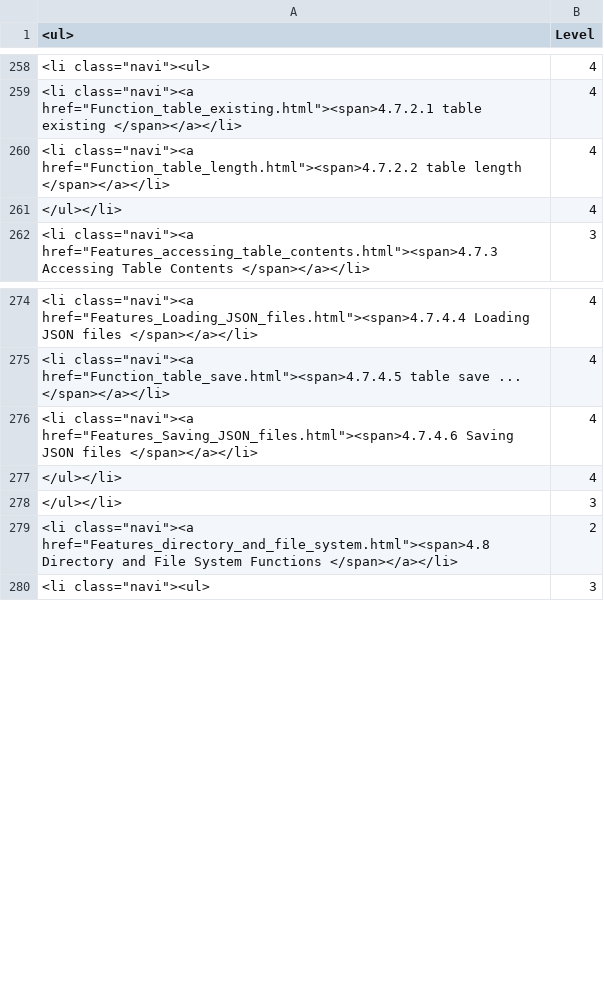
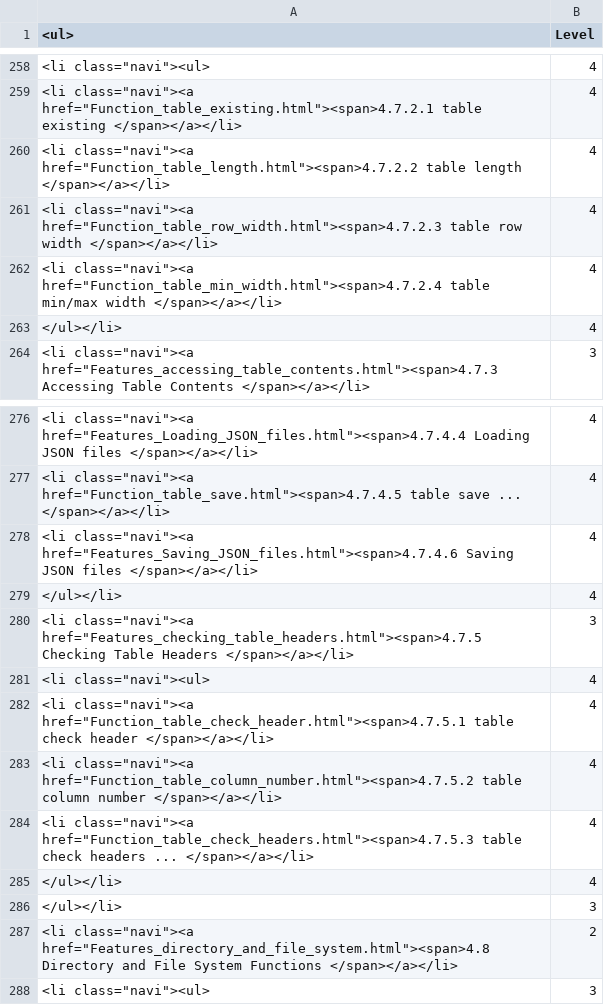
Before and after one commit to georgzurbonsen/B4P_Docu_Maker, a CSV file: Navigator.csv, drawn as a sheet; only a part is shown, gaps mark what is left out.

```diff
--- a/Navigator.csv
+++ b/Navigator.csv
@@ -260,2 +260,4 @@
 "<li class=""navi""><a href=""Function_table_length.html""><span>4.7.2.2 table length </span></a></li>";4
+"<li class=""navi""><a href=""Function_table_row_width.html""><span>4.7.2.3 table row width </span></a></li>";4
+"<li class=""navi""><a href=""Function_table_min_width.html""><span>4.7.2.4 table min/max width </span></a></li>";4
 </ul></li>;4
@@ -276,2 +278,8 @@
 "<li class=""navi""><a href=""Features_Saving_JSON_files.html""><span>4.7.4.6 Saving JSON files </span></a></li>";4
+</ul></li>;4
+"<li class=""navi""><a href=""Features_checking_table_headers.html""><span>4.7.5 Checking Table Headers </span></a></li>";3
+"<li class=""navi""><ul>";4
+"<li class=""navi""><a href=""Function_table_check_header.html""><span>4.7.5.1 table check header </span></a></li>";4
+"<li class=""navi""><a href=""Function_table_column_number.html""><span>4.7.5.2 table column number </span></a></li>";4
+"<li class=""navi""><a href=""Function_table_check_headers.html""><span>4.7.5.3 table check headers ... </span></a></li>";4
 </ul></li>;4
```
Also changed, not shown: Keyword Index.csv, 9 other files.
